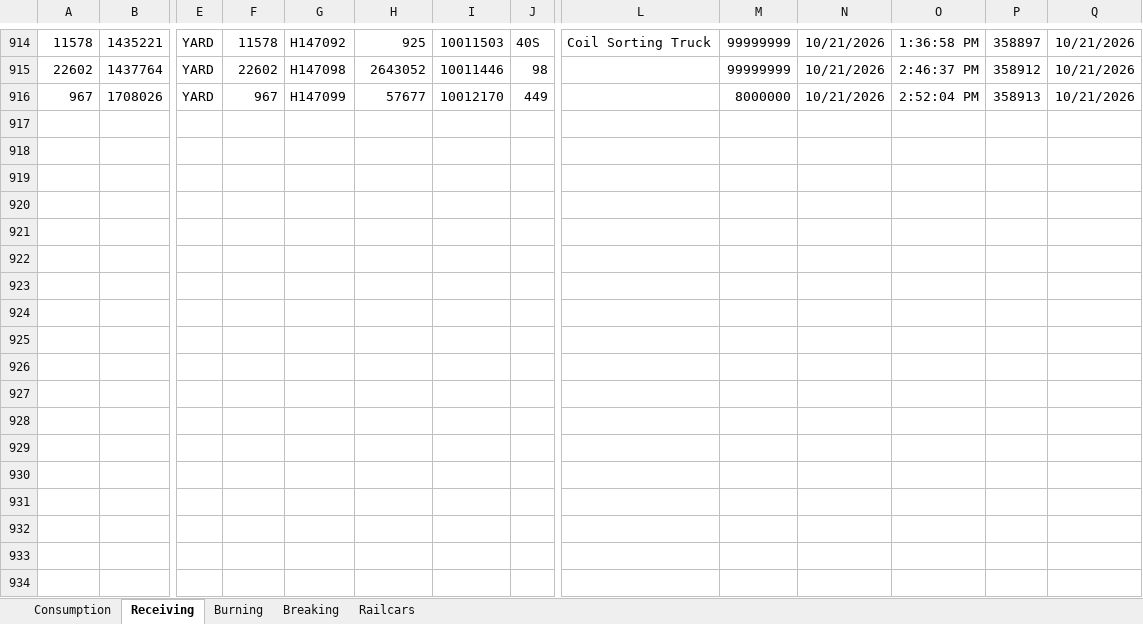
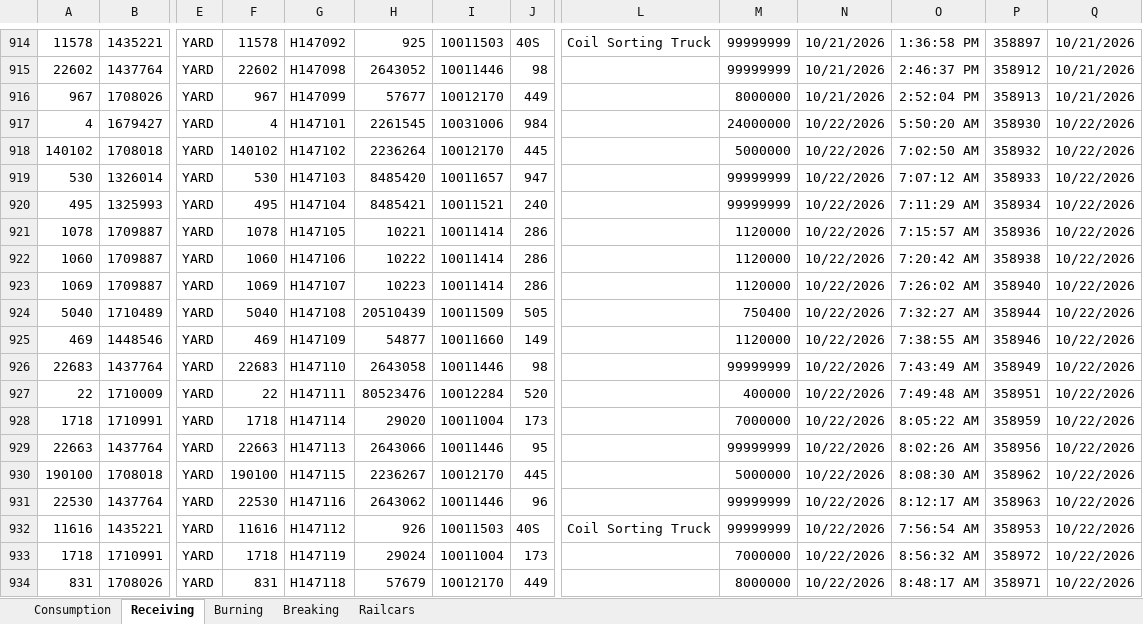
Before and after one commit to Harsco36Map/Yardmap, an Excel workbook: Production.xlsx, sheet Receiving, drawn as a sheet; only a part is shown, gaps mark what is left out; values as stored, in another font and other column widths than the file's, no borders; rows hold the shown columns only; the diff covers the shown part only; the diff names each change by its address in the sheet, - before the commit and + after, or states it on an @@ line.

```diff
--- a/Production.xlsx (sheet Receiving)
+++ b/Production.xlsx (sheet Receiving)
+row 917: 4 | 1679427 | YARD | 4 | H147101 | 2261545 | 10031006 | 984 |  | 24000000 | 10/22/2026 | 5:50:20 AM | 358930 | 10/22/2026
+row 918: 140102 | 1708018 | YARD | 140102 | H147102 | 2236264 | 10012170 | 445 |  | 5000000 | 10/22/2026 | 7:02:50 AM | 358932 | 10/22/2026
+row 919: 530 | 1326014 | YARD | 530 | H147103 | 8485420 | 10011657 | 947 |  | 99999999 | 10/22/2026 | 7:07:12 AM | 358933 | 10/22/2026
+row 920: 495 | 1325993 | YARD | 495 | H147104 | 8485421 | 10011521 | 240 |  | 99999999 | 10/22/2026 | 7:11:29 AM | 358934 | 10/22/2026
+row 921: 1078 | 1709887 | YARD | 1078 | H147105 | 10221 | 10011414 | 286 |  | 1120000 | 10/22/2026 | 7:15:57 AM | 358936 | 10/22/2026
+row 922: 1060 | 1709887 | YARD | 1060 | H147106 | 10222 | 10011414 | 286 |  | 1120000 | 10/22/2026 | 7:20:42 AM | 358938 | 10/22/2026
+row 923: 1069 | 1709887 | YARD | 1069 | H147107 | 10223 | 10011414 | 286 |  | 1120000 | 10/22/2026 | 7:26:02 AM | 358940 | 10/22/2026
+row 924: 5040 | 1710489 | YARD | 5040 | H147108 | 20510439 | 10011509 | 505 |  | 750400 | 10/22/2026 | 7:32:27 AM | 358944 | 10/22/2026
+row 925: 469 | 1448546 | YARD | 469 | H147109 | 54877 | 10011660 | 149 |  | 1120000 | 10/22/2026 | 7:38:55 AM | 358946 | 10/22/2026
+row 926: 22683 | 1437764 | YARD | 22683 | H147110 | 2643058 | 10011446 | 98 |  | 99999999 | 10/22/2026 | 7:43:49 AM | 358949 | 10/22/2026
+row 927: 22 | 1710009 | YARD | 22 | H147111 | 80523476 | 10012284 | 520 |  | 400000 | 10/22/2026 | 7:49:48 AM | 358951 | 10/22/2026
+row 928: 1718 | 1710991 | YARD | 1718 | H147114 | 29020 | 10011004 | 173 |  | 7000000 | 10/22/2026 | 8:05:22 AM | 358959 | 10/22/2026
+row 929: 22663 | 1437764 | YARD | 22663 | H147113 | 2643066 | 10011446 | 95 |  | 99999999 | 10/22/2026 | 8:02:26 AM | 358956 | 10/22/2026
+row 930: 190100 | 1708018 | YARD | 190100 | H147115 | 2236267 | 10012170 | 445 |  | 5000000 | 10/22/2026 | 8:08:30 AM | 358962 | 10/22/2026
+row 931: 22530 | 1437764 | YARD | 22530 | H147116 | 2643062 | 10011446 | 96 |  | 99999999 | 10/22/2026 | 8:12:17 AM | 358963 | 10/22/2026
+row 932: 11616 | 1435221 | YARD | 11616 | H147112 | 926 | 10011503 | 40S | Coil Sorting Truck | 99999999 | 10/22/2026 | 7:56:54 AM | 358953 | 10/22/2026
+row 933: 1718 | 1710991 | YARD | 1718 | H147119 | 29024 | 10011004 | 173 |  | 7000000 | 10/22/2026 | 8:56:32 AM | 358972 | 10/22/2026
+row 934: 831 | 1708026 | YARD | 831 | H147118 | 57679 | 10012170 | 449 |  | 8000000 | 10/22/2026 | 8:48:17 AM | 358971 | 10/22/2026
```
Also changed, not shown: 52 added rows elsewhere in this sheet, sheet Consumption, 1 other file.
